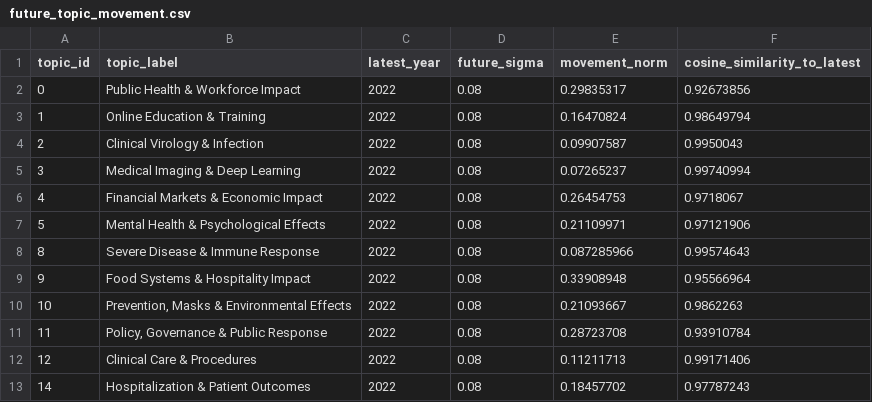
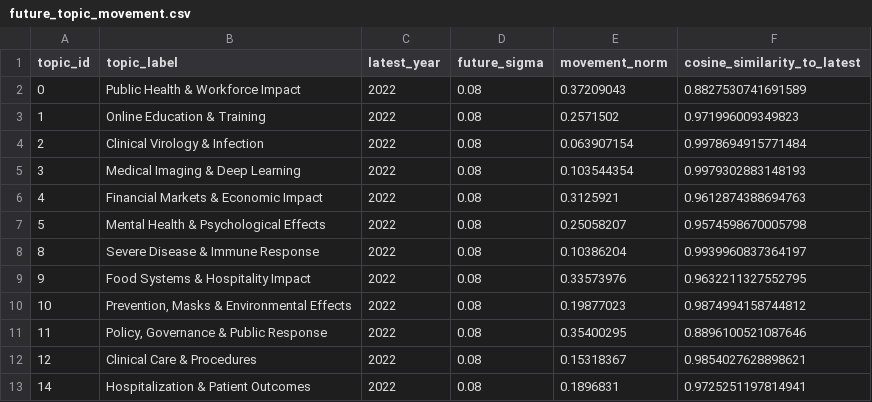
Before and after one commit to JonathanMa03/diffusion-topic-evaluation, a CSV file: data/future_topic_movement.csv, drawn as a sheet.

```diff
--- a/data/future_topic_movement.csv
+++ b/data/future_topic_movement.csv
@@ -1,13 +1,13 @@
 topic_id,topic_label,latest_year,future_sigma,movement_norm,cosine_similarity_to_latest
-0,Public Health & Workforce Impact,2022,0.08,0.29835317,0.92673856
-1,Online Education & Training,2022,0.08,0.16470824,0.98649794
-2,Clinical Virology & Infection,2022,0.08,0.09907587,0.9950043
-3,Medical Imaging & Deep Learning,2022,0.08,0.07265237,0.99740994
-4,Financial Markets & Economic Impact,2022,0.08,0.26454753,0.9718067
-5,Mental Health & Psychological Effects,2022,0.08,0.21109971,0.97121906
-8,Severe Disease & Immune Response,2022,0.08,0.087285966,0.99574643
-9,Food Systems & Hospitality Impact,2022,0.08,0.33908948,0.95566964
-10,"Prevention, Masks & Environmental Effects",2022,0.08,0.21093667,0.9862263
-11,"Policy, Governance & Public Response",2022,0.08,0.28723708,0.93910784
-12,Clinical Care & Procedures,2022,0.08,0.11211713,0.99171406
-14,Hospitalization & Patient Outcomes,2022,0.08,0.18457702,0.97787243
+0,Public Health & Workforce Impact,2022,0.08,0.37209043,0.8827530741691589
+1,Online Education & Training,2022,0.08,0.2571502,0.971996009349823
+2,Clinical Virology & Infection,2022,0.08,0.063907154,0.9978694915771484
+3,Medical Imaging & Deep Learning,2022,0.08,0.103544354,0.9979302883148193
+4,Financial Markets & Economic Impact,2022,0.08,0.3125921,0.9612874388694763
+5,Mental Health & Psychological Effects,2022,0.08,0.25058207,0.9574598670005798
+8,Severe Disease & Immune Response,2022,0.08,0.10386204,0.9939960837364197
+9,Food Systems & Hospitality Impact,2022,0.08,0.33573976,0.9632211327552795
+10,"Prevention, Masks & Environmental Effects",2022,0.08,0.19877023,0.9874994158744812
+11,"Policy, Governance & Public Response",2022,0.08,0.35400295,0.8896100521087646
+12,Clinical Care & Procedures,2022,0.08,0.15318367,0.9854027628898621
+14,Hospitalization & Patient Outcomes,2022,0.08,0.1896831,0.9725251197814941
```
Also changed, not shown: 2 other files.
